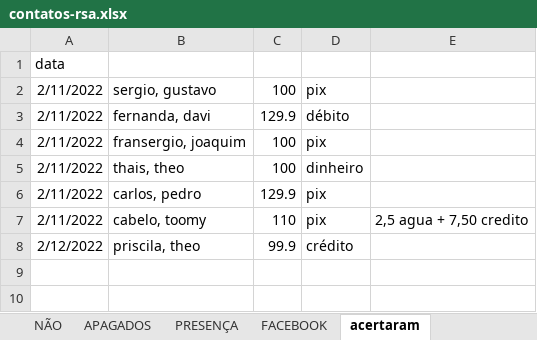
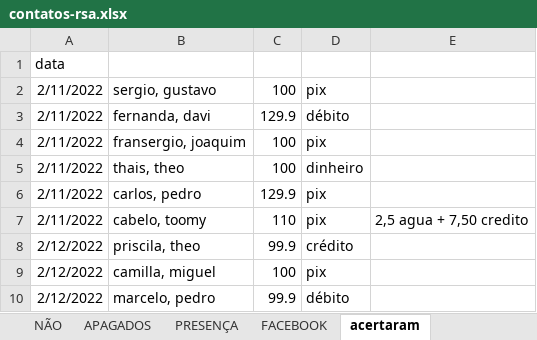
Before and after one commit to paivadaniel/contatos-rsa, an Excel workbook: contatos-rsa.xlsx, sheet acertaram, drawn as a sheet; values as stored, in another font and other column widths than the file's, no borders; the diff names each change by its address in the sheet, - before the commit and + after, or states it on an @@ line.

```diff
--- a/contatos-rsa.xlsx (sheet acertaram)
+++ b/contatos-rsa.xlsx (sheet acertaram)
+row 9: 2/12/2022 | camilla, miguel | 100 | pix
+row 10: 2/12/2022 | marcelo, pedro | 99.9 | débito
```
Also changed, not shown: sheet PRESENÇA, sheet PAGAMENTOS, 1 other file.
